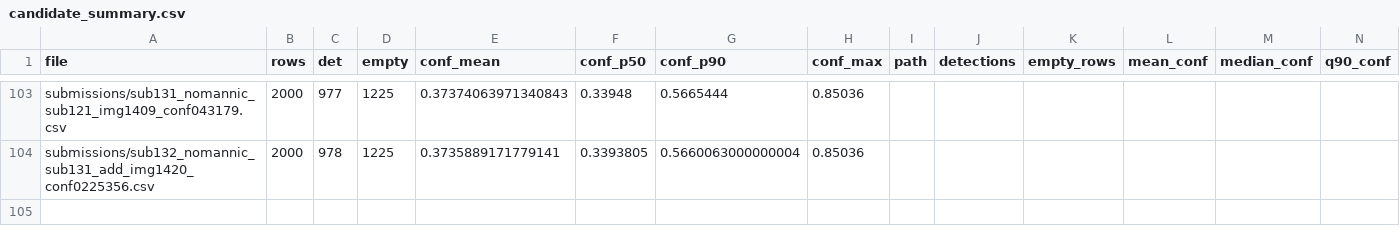
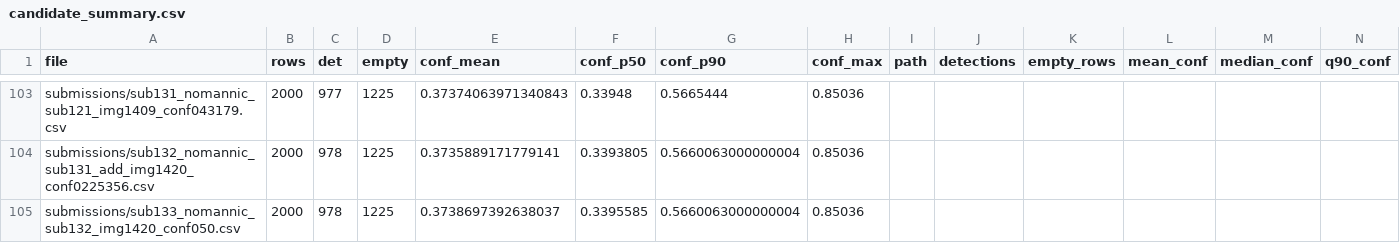
Before and after one commit to Beiciccc/neural-debris-removal-experiments, a CSV file: records/candidate_summary.csv, drawn as a sheet; only a part is shown, gaps mark what is left out; rows hold the shown columns only; the diff names each change by its address in the sheet, - before the commit and + after, or states it on an @@ line.

Commit message:
Update experiment records

```diff
--- a/records/candidate_summary.csv
+++ b/records/candidate_summary.csv
+row 105: submissions/sub133_nomannic_sub132_img1420_conf050.csv | 2000 | 978 | 1225 | 0.3738697392638037 | 0.3395585 | 0.5660063000000004 | 0.85036
```
Also changed, not shown: 1 other file.
